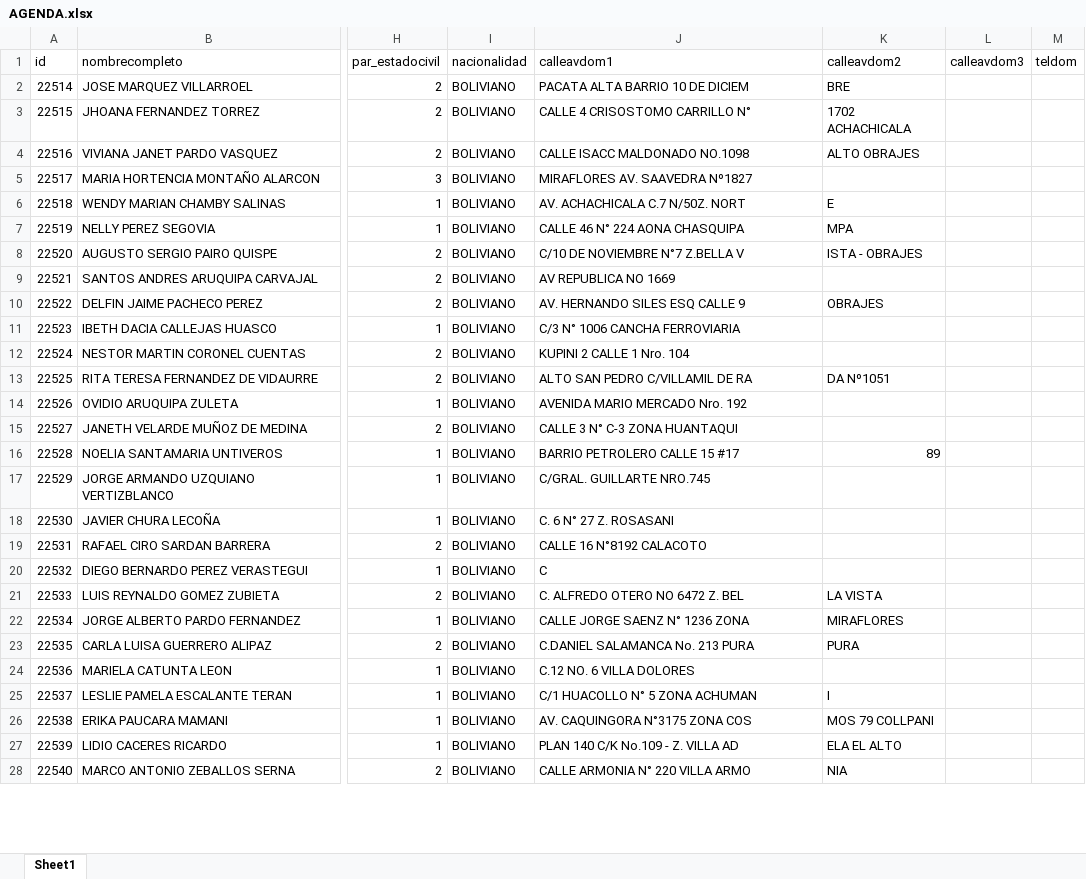
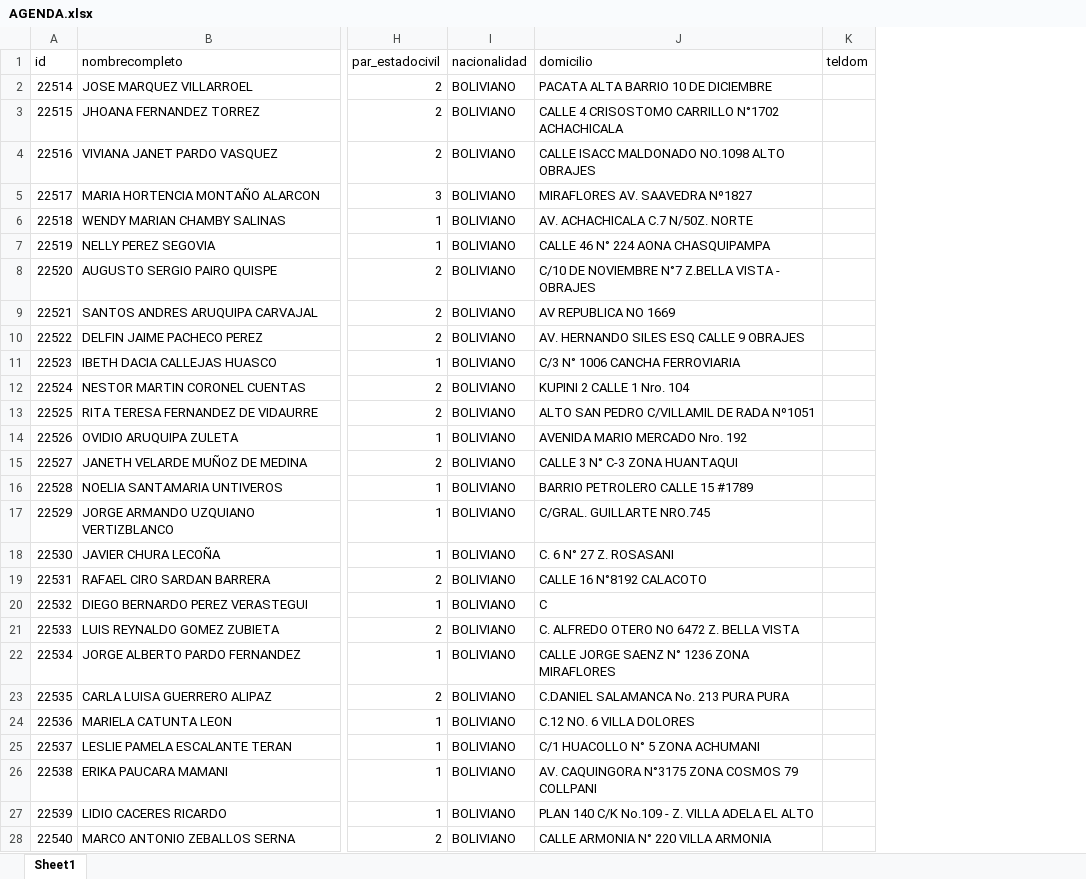
Before and after one commit to felixbvf/ETL, an Excel workbook: storage/AGENDA.xlsx, sheet Sheet1, drawn as a sheet; only a part is shown, gaps mark what is left out; values as stored, in another font and other column widths than the file's, no borders; the diff covers the shown part only; the diff names each change by its address in the sheet, - before the commit and + after, or states it on an @@ line.

```diff
--- a/storage/AGENDA.xlsx (sheet Sheet1)
+++ b/storage/AGENDA.xlsx (sheet Sheet1)
-column K (calleavdom2), rows 2-28: BRE | 1702 ACHACHICALA | ALTO OBRAJES |  | E | MPA | ISTA - OBRAJES |  | OBRAJES |  |  | DA Nº1051 |  |  | 89 |  |  |  |  | LA VISTA | MIRAFLORES | PURA |  | I | MOS 79 COLLPANI | ELA EL ALTO | NIA
-column L (calleavdom3), empty
-J1: calleavdom1
+J1: domicilio
-J2 (domicilio): PACATA ALTA BARRIO 10 DE DICIEM
+J2 (domicilio): PACATA ALTA BARRIO 10 DE DICIEMBRE
-J3 (domicilio): CALLE 4 CRISOSTOMO CARRILLO N°
+J3 (domicilio): CALLE 4 CRISOSTOMO CARRILLO N°1702 ACHACHICALA
-J4 (domicilio): CALLE ISACC MALDONADO NO.1098
+J4 (domicilio): CALLE ISACC MALDONADO NO.1098 ALTO OBRAJES
-J6 (domicilio): AV. ACHACHICALA C.7 N/50Z. NORT
+J6 (domicilio): AV. ACHACHICALA C.7 N/50Z. NORTE
-J7 (domicilio): CALLE 46 N° 224 AONA CHASQUIPA
+J7 (domicilio): CALLE 46 N° 224 AONA CHASQUIPAMPA
-J8 (domicilio): C/10 DE NOVIEMBRE N°7 Z.BELLA V
+J8 (domicilio): C/10 DE NOVIEMBRE N°7 Z.BELLA VISTA - OBRAJES
-J10 (domicilio): AV. HERNANDO SILES ESQ CALLE 9
+J10 (domicilio): AV. HERNANDO SILES ESQ CALLE 9 OBRAJES
-J13 (domicilio): ALTO SAN PEDRO C/VILLAMIL DE RA
+J13 (domicilio): ALTO SAN PEDRO C/VILLAMIL DE RADA Nº1051
-J16 (domicilio): BARRIO PETROLERO CALLE 15 #17
+J16 (domicilio): BARRIO PETROLERO CALLE 15 #1789
-J21 (domicilio): C. ALFREDO OTERO NO 6472 Z. BEL
+J21 (domicilio): C. ALFREDO OTERO NO 6472 Z. BELLA VISTA
-J22 (domicilio): CALLE JORGE SAENZ N° 1236 ZONA
+J22 (domicilio): CALLE JORGE SAENZ N° 1236 ZONA MIRAFLORES
-J23 (domicilio): C.DANIEL SALAMANCA No. 213 PURA
+J23 (domicilio): C.DANIEL SALAMANCA No. 213 PURA PURA
-J25 (domicilio): C/1 HUACOLLO N° 5 ZONA ACHUMAN
+J25 (domicilio): C/1 HUACOLLO N° 5 ZONA ACHUMANI
-J26 (domicilio): AV. CAQUINGORA N°3175 ZONA COS
+J26 (domicilio): AV. CAQUINGORA N°3175 ZONA COSMOS 79 COLLPANI
-J27 (domicilio): PLAN 140 C/K No.109 - Z. VILLA AD
+J27 (domicilio): PLAN 140 C/K No.109 - Z. VILLA ADELA EL ALTO
-J28 (domicilio): CALLE ARMONIA N° 220 VILLA ARMO
+J28 (domicilio): CALLE ARMONIA N° 220 VILLA ARMONIA
```
Also changed, not shown: 15 edited cells elsewhere in this sheet, 2 other files.
